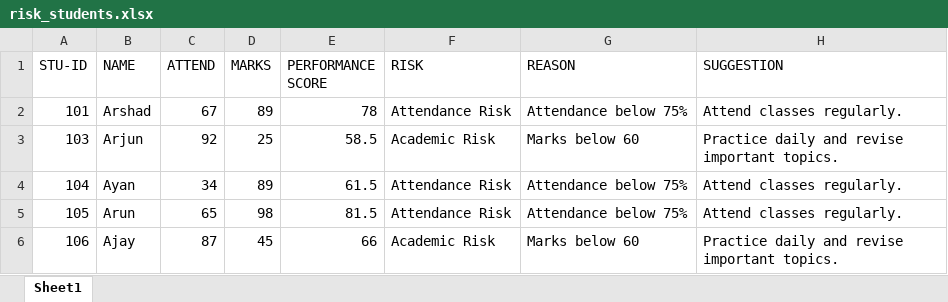
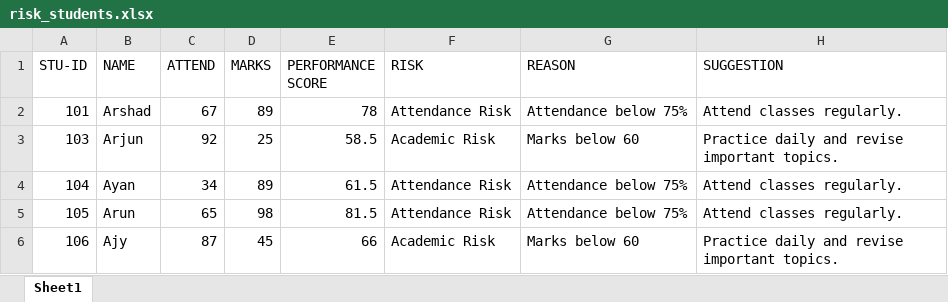
Before and after one commit to gayathri0131/Student-Performance-Analysis, an Excel workbook: reports/risk_students.xlsx, sheet Sheet1, drawn as a sheet; values as stored, in another font and other column widths than the file's, no borders; the diff names each change by its address in the sheet, - before the commit and + after, or states it on an @@ line.

```diff
--- a/reports/risk_students.xlsx (sheet Sheet1)
+++ b/reports/risk_students.xlsx (sheet Sheet1)
-B6 (NAME): Ajay
+B6 (NAME): Ajy
```
Also changed, not shown: reports/safe_students.xlsx, 3 other files.
